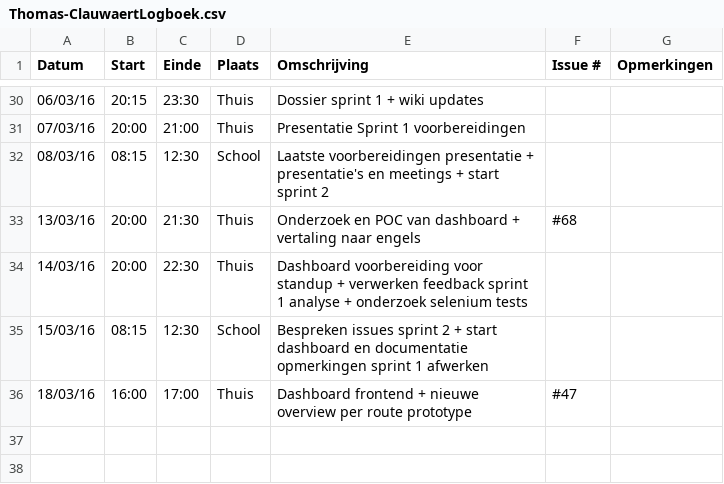
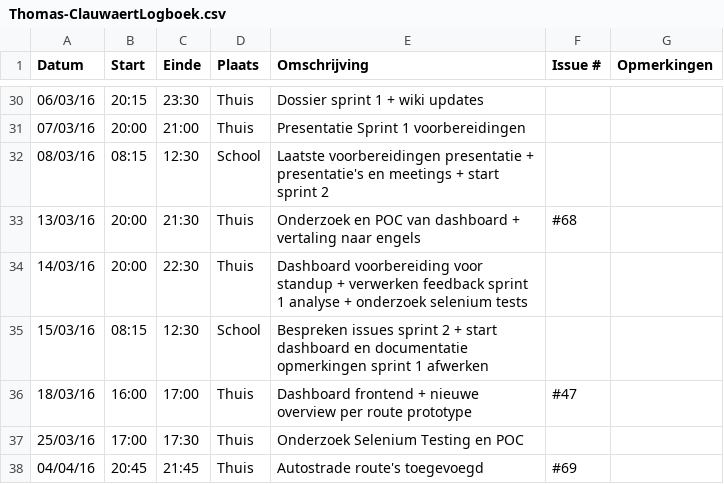
Before and after one commit to ghentlivinglab/Traffic-Travel-Time-Analyzer-4, a CSV file: Thomas-ClauwaertLogboek.csv, drawn as a sheet; only a part is shown, gaps mark what is left out.

Commit message:
Update Thomas-ClauwaertLogboek.csv

```diff
--- a/Thomas-ClauwaertLogboek.csv
+++ b/Thomas-ClauwaertLogboek.csv
@@ -36 +36,3 @@ Datum,Start,Einde,Plaats,Omschrijving,Issue #,Opmerkingen
 18/03/16,16:00,17:00,Thuis,"Dashboard frontend + nieuwe overview per route prototype",#47,
+25/03/16,17:00,17:30,Thuis,"Onderzoek Selenium Testing en POC",,
+04/04/16,20:45,21:45,Thuis,"Autostrade route's toegevoegd",#69,
```
